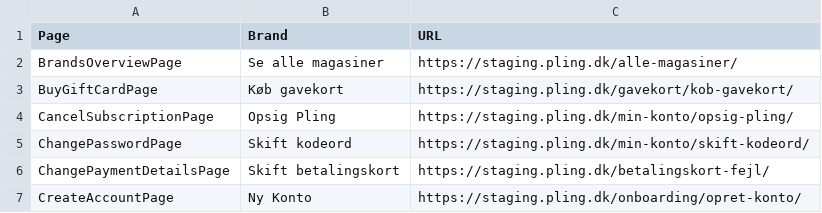
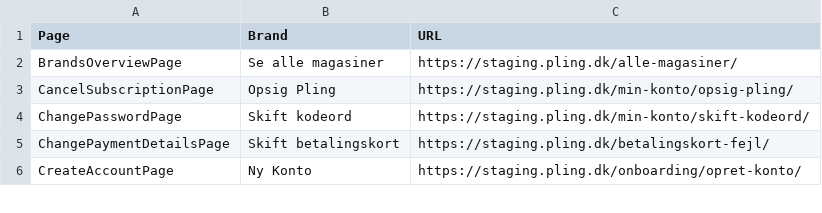
Before and after one commit to allermedia/accessibility-scanner, a CSV file: data/staging-pling-dk-urls.csv, drawn as a sheet; only a part is shown.

```diff
--- a/data/staging-pling-dk-urls.csv
+++ b/data/staging-pling-dk-urls.csv
@@ -2,3 +2,2 @@ Page;Brand;URL
 BrandsOverviewPage;Se alle magasiner;https://staging.pling.dk/alle-magasiner/
-BuyGiftCardPage;Køb gavekort;https://staging.pling.dk/gavekort/kob-gavekort/
 CancelSubscriptionPage;Opsig Pling;https://staging.pling.dk/min-konto/opsig-pling/
```
Also changed, not shown: data/pling-dk-urls.csv.
